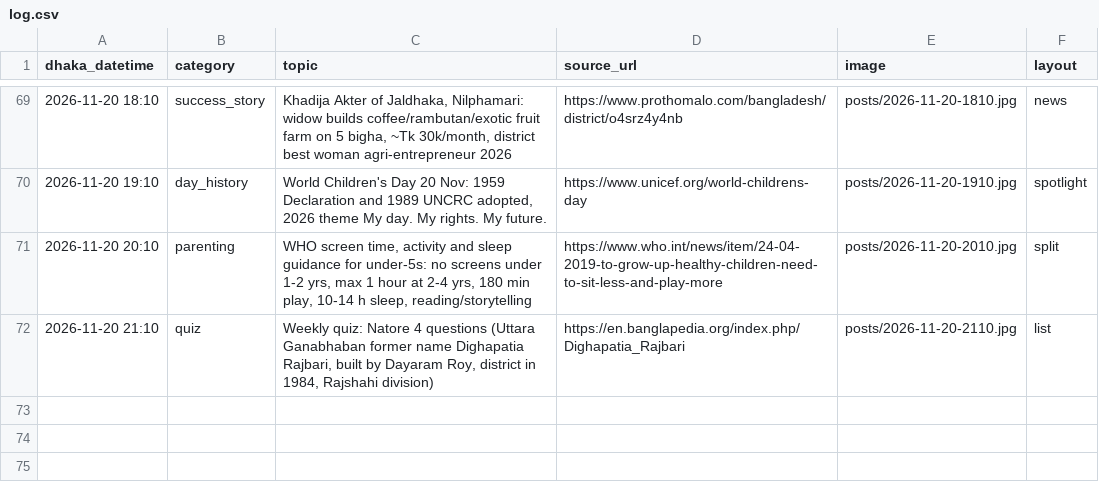
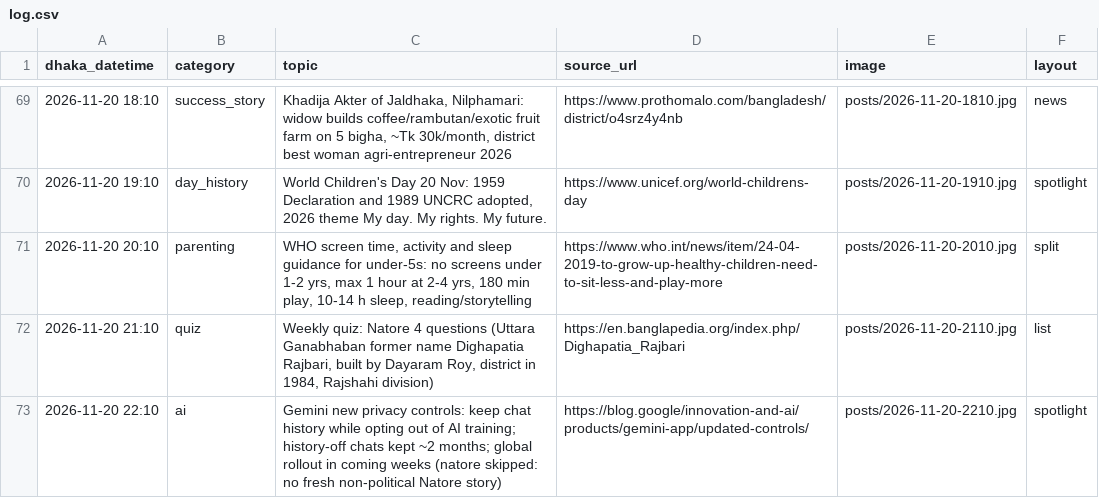
Before and after one commit to Rajibnt/codexnatore, a CSV file: posts/log.csv, drawn as a sheet; only a part is shown, gaps mark what is left out.

```diff
--- a/posts/log.csv
+++ b/posts/log.csv
@@ -72 +72,2 @@ dhaka_datetime,category,topic,source_url,image,layout
 2026-11-20 21:10,quiz,"Weekly quiz: Natore 4 questions (Uttara Ganabhaban former name Dighapatia Rajbari, built by Dayaram Roy, district in 1984, Rajshahi division)",https://en.banglapedia.org/index.php/Dighapatia_Rajbari,posts/2026-11-20-2110.jpg,list
+2026-11-20 22:10,ai,"Gemini new privacy controls: keep chat history while opting out of AI training; history-off chats kept ~2 months; global rollout in coming weeks (natore skipped: no fresh non-political Natore story)",https://blog.google/innovation-and-ai/products/gemini-app/updated-controls/,posts/2026-11-20-2210.jpg,spotlight
```
